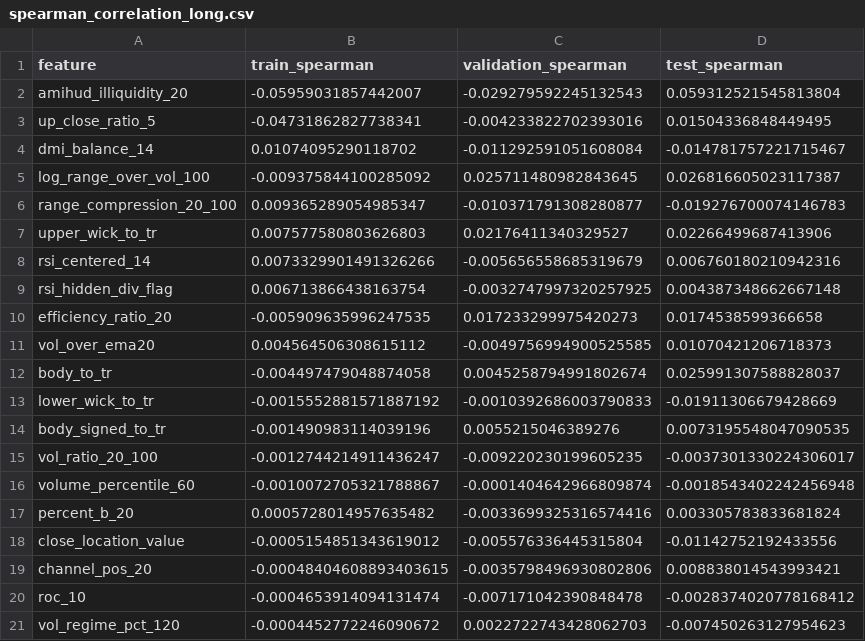
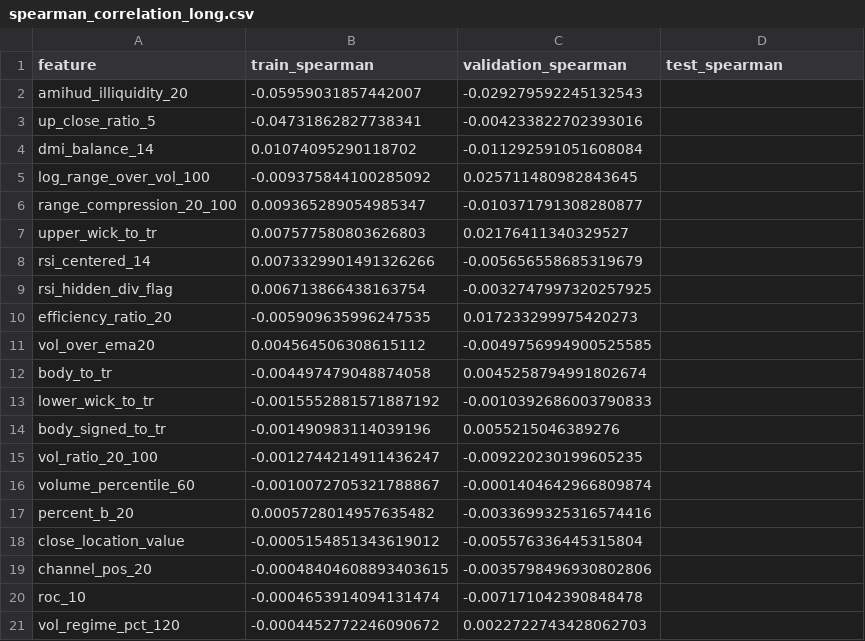
Before and after one commit to m-danaee/trading_platform, a CSV file: outputs/reports/spearman_correlation_long.csv, drawn as a sheet.

Commit message:
Refactor output reports and fix bugs in strategy evaluation
- Updated generalization diagnostics for long and short strategies to reset metrics to zero for training and validation splits, while adjusting test metrics for accuracy.
- Removed detailed feature bucket concentration data for the test set in both long and short diagnostics.
- Adjusted Spearman correlation CSV files to remove test metrics, ensuring consistency in reporting.
- Updated strategy evaluation CSV files to reflect zero metrics for training and validation, while correcting test metrics.
- Added new JSON file for post-merge bug fixes, addressing critical issues in logging and configuration checks.
- Introduced new joblib file for phase 1 regime clustering.
- Updated binary report images for long and short strategies to reflect recent changes.

```diff
--- a/outputs/reports/spearman_correlation_long.csv
+++ b/outputs/reports/spearman_correlation_long.csv
@@ -1,21 +1,21 @@
 feature,train_spearman,validation_spearman,test_spearman
-amihud_illiquidity_20,-0.05959031857442007,-0.029279592245132543,0.059312521545813804
-up_close_ratio_5,-0.04731862827738341,-0.004233822702393016,0.01504336848449495
-dmi_balance_14,0.01074095290118702,-0.011292591051608084,-0.014781757221715467
-log_range_over_vol_100,-0.009375844100285092,0.025711480982843645,0.026816605023117387
-range_compression_20_100,0.009365289054985347,-0.010371791308280877,-0.019276700074146783
-upper_wick_to_tr,0.007577580803626803,0.02176411340329527,0.02266499687413906
-rsi_centered_14,0.0073329901491326266,-0.005656558685319679,0.006760180210942316
-rsi_hidden_div_flag,0.006713866438163754,-0.0032747997320257925,0.004387348662667148
-efficiency_ratio_20,-0.005909635996247535,0.017233299975420273,0.0174538599366658
-vol_over_ema20,0.004564506308615112,-0.0049756994900525585,0.01070421206718373
-body_to_tr,-0.004497479048874058,0.0045258794991802674,0.025991307588828037
-lower_wick_to_tr,-0.0015552881571887192,-0.0010392686003790833,-0.01911306679428669
-body_signed_to_tr,-0.001490983114039196,0.0055215046389276,0.0073195548047090535
-vol_ratio_20_100,-0.0012744214911436247,-0.009220230199605235,-0.0037301330224306017
-volume_percentile_60,-0.0010072705321788867,-0.0001404642966809874,-0.0018543402242456948
-percent_b_20,0.0005728014957635482,-0.0033699325316574416,0.003305783833681824
-close_location_value,-0.0005154851343619012,-0.005576336445315804,-0.01142752192433556
-channel_pos_20,-0.00048404608893403615,-0.0035798496930802806,0.008838014543993421
-roc_10,-0.0004653914094131474,-0.007171042390848478,-0.0028374020778168412
-vol_regime_pct_120,-0.0004452772246090672,0.0022722743428062703,-0.007450263127954623
+amihud_illiquidity_20,-0.05959031857442007,-0.029279592245132543,
+up_close_ratio_5,-0.04731862827738341,-0.004233822702393016,
+dmi_balance_14,0.01074095290118702,-0.011292591051608084,
+log_range_over_vol_100,-0.009375844100285092,0.025711480982843645,
+range_compression_20_100,0.009365289054985347,-0.010371791308280877,
+upper_wick_to_tr,0.007577580803626803,0.02176411340329527,
+rsi_centered_14,0.0073329901491326266,-0.005656558685319679,
+rsi_hidden_div_flag,0.006713866438163754,-0.0032747997320257925,
+efficiency_ratio_20,-0.005909635996247535,0.017233299975420273,
+vol_over_ema20,0.004564506308615112,-0.0049756994900525585,
+body_to_tr,-0.004497479048874058,0.0045258794991802674,
+lower_wick_to_tr,-0.0015552881571887192,-0.0010392686003790833,
+body_signed_to_tr,-0.001490983114039196,0.0055215046389276,
+vol_ratio_20_100,-0.0012744214911436247,-0.009220230199605235,
+volume_percentile_60,-0.0010072705321788867,-0.0001404642966809874,
+percent_b_20,0.0005728014957635482,-0.0033699325316574416,
+close_location_value,-0.0005154851343619012,-0.005576336445315804,
+channel_pos_20,-0.00048404608893403615,-0.0035798496930802806,
+roc_10,-0.0004653914094131474,-0.007171042390848478,
+vol_regime_pct_120,-0.0004452772246090672,0.0022722743428062703,
```
Also changed, not shown: outputs/reports/spearman_correlation_short.csv, outputs/reports/strategy_evaluation_long.csv, 19 other files.
